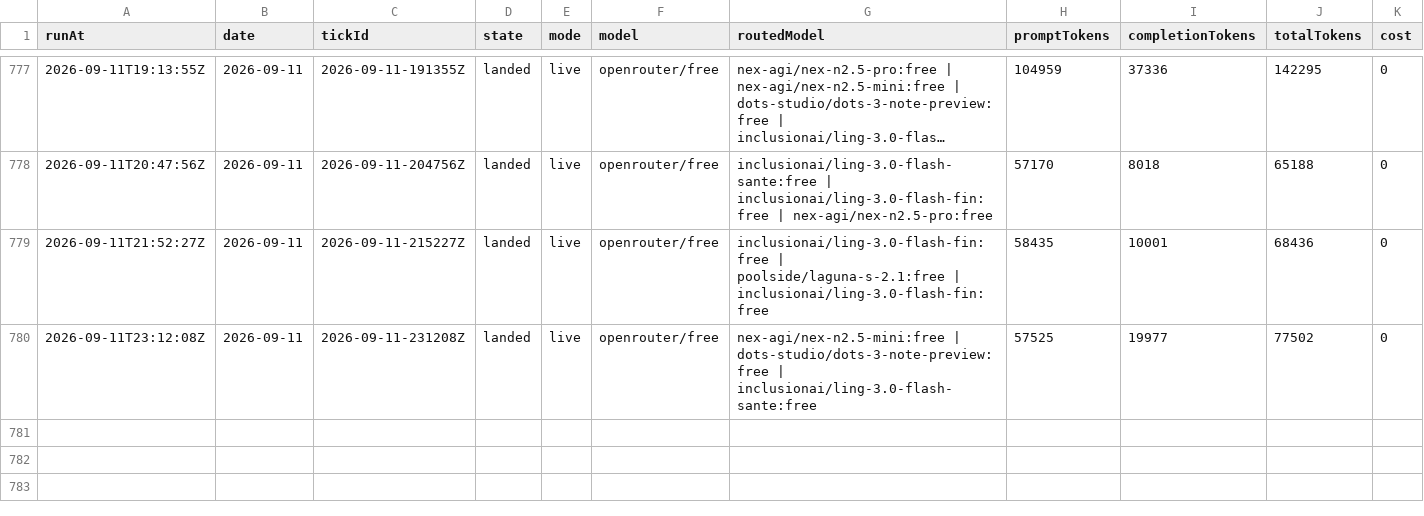
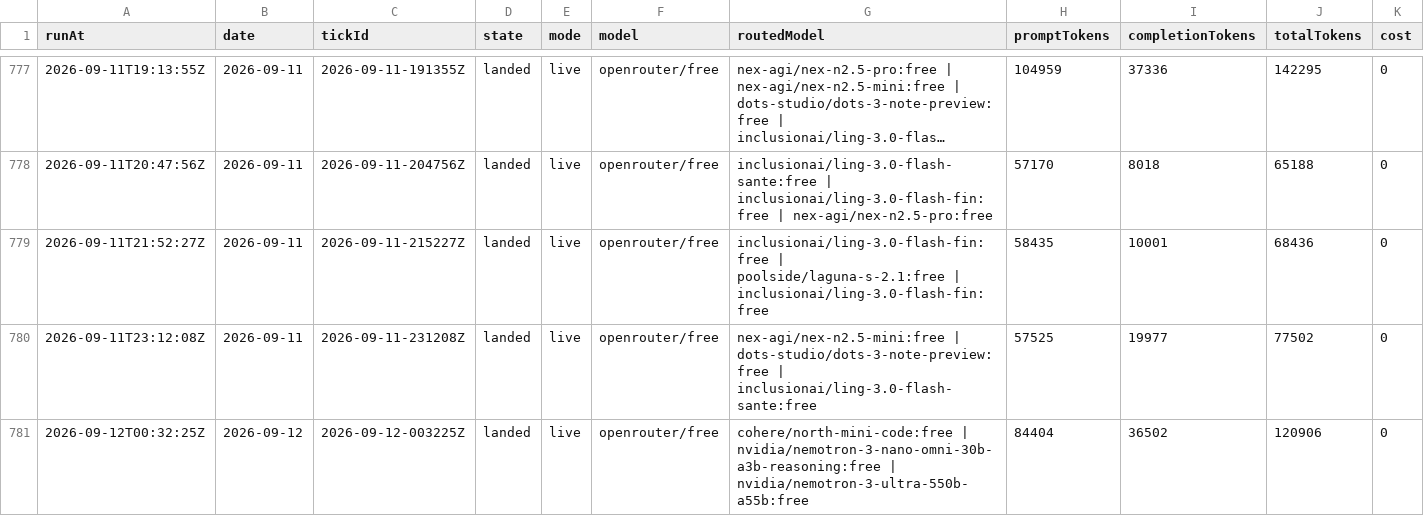
Before and after one commit to s04/momento, a CSV file: data/gold/ticks.csv, drawn as a sheet; only a part is shown, gaps mark what is left out; long unchanged cells end in …; rows hold the shown columns only; the diff names each change by its address in the sheet, - before the commit and + after, or states it on an @@ line.

```diff
--- a/data/gold/ticks.csv
+++ b/data/gold/ticks.csv
+row 781: 2026-09-12T00:32:25Z | 2026-09-12 | 2026-09-12-003225Z | landed | live | openrouter/free | cohere/north-mini-code:free | nvidia/nemotron-3-nano-omni-30b-a3b-reasoning:free | nvidia/nemotron-3-ultra-550b-a55b:free | 84404 | 36502 | 120906 | 0
```
Also changed, not shown: 9 other files.
